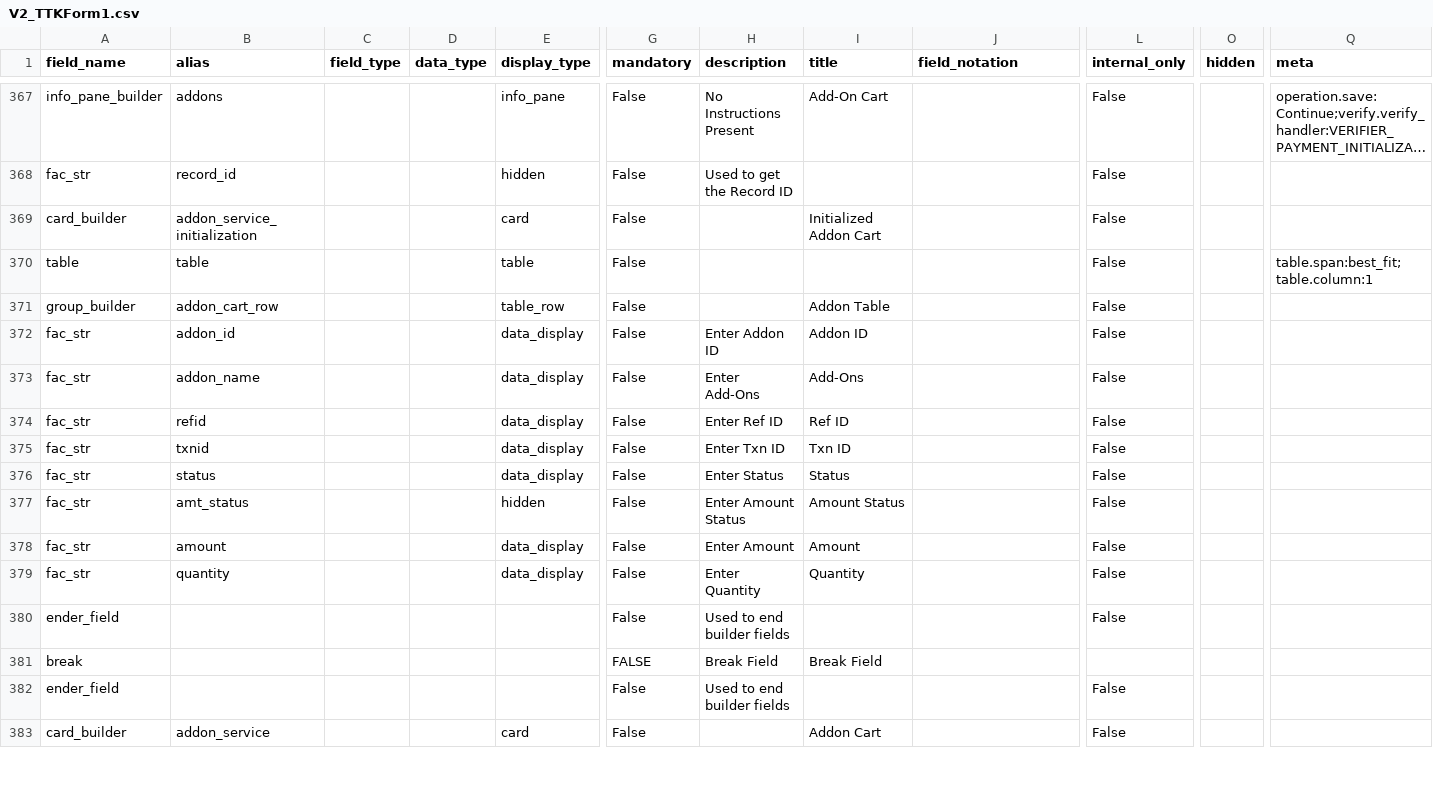
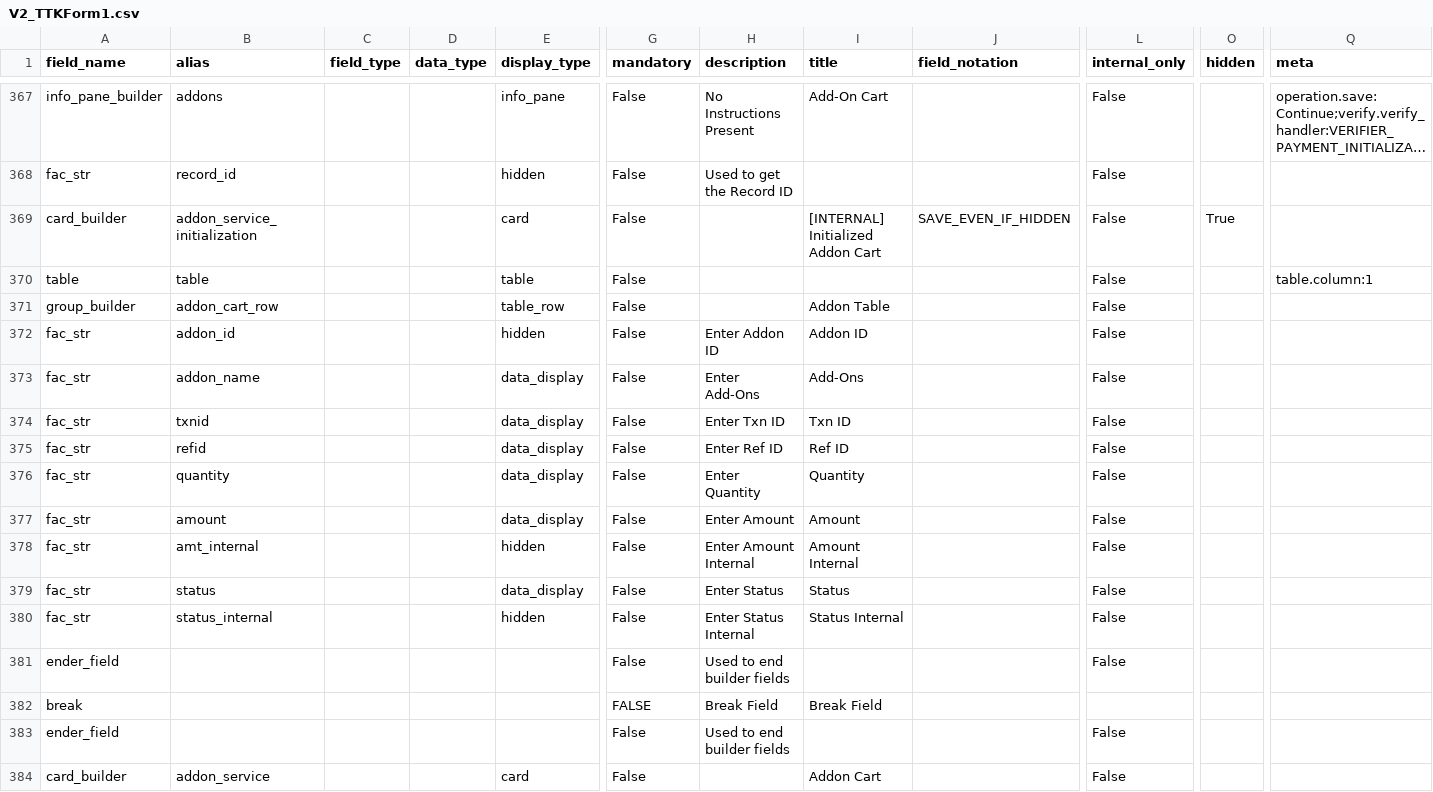
Before and after one commit to lyikadmin/lyik_ttk, a CSV file: deployment_templates/forms/V2_TTKForm1.csv, drawn as a sheet; only a part is shown, gaps mark what is left out; long unchanged cells end in …; addresses are those after the commit; rows hold the shown columns only; the diff covers the shown part only; the diff names each change by its address in the sheet, - before the commit and + after, or states it on an @@ line.

Commit message:
form: updated form and fields; refactor: removed print statements

```diff
--- a/deployment_templates/forms/V2_TTKForm1.csv
+++ b/deployment_templates/forms/V2_TTKForm1.csv
-I369 (title): Initialized Addon Cart
+I369 (title): [INTERNAL] Initialized Addon Cart
-J369 (field_notation): (empty)
+J369 (field_notation): SAVE_EVEN_IF_HIDDEN
-O369 (hidden): (empty)
+O369 (hidden): True
-Q370 (meta): table.span:best_fit;table.column:1
+Q370 (meta): table.column:1
-E372 (display_type): data_display
+E372 (display_type): hidden
+row 374: fac_str | txnid |  |  | data_display | False | Enter Txn ID | Txn ID |  | False
@@ row 379 moved to row 376: fac_str @@
@@ row 378 moved to row 377: fac_str @@
-B378 (alias): txnid
+B378 (alias): amt_internal
-E378 (display_type): data_display
+E378 (display_type): hidden
-H378 (description): Enter Txn ID
+H378 (description): Enter Amount Internal
-I378 (title): Txn ID
+I378 (title): Amount Internal
-B380 (alias): amt_status
+B380 (alias): status_internal
-H380 (description): Enter Amount Status
+H380 (description): Enter Status Internal
-I380 (title): Amount Status
+I380 (title): Status Internal
```
Also changed, not shown: 1 added row, 2 moved rows and 53 edited cells elsewhere in this file, 2 other files.
